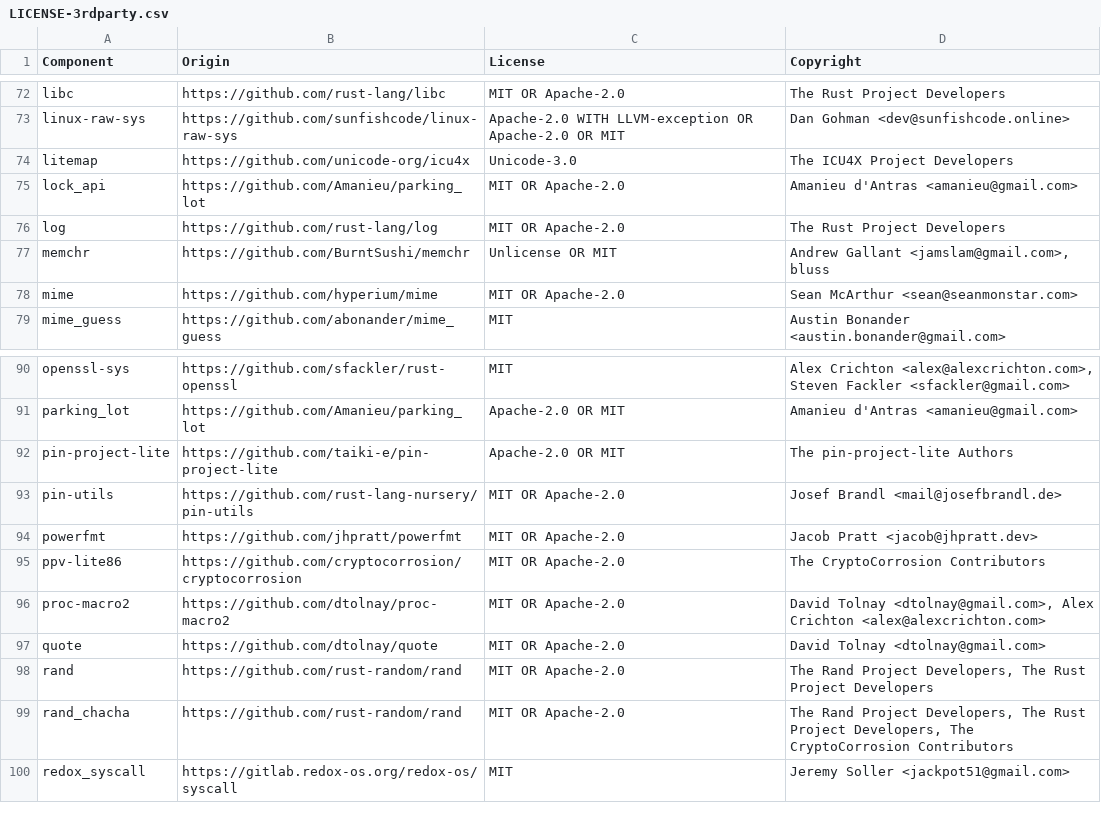
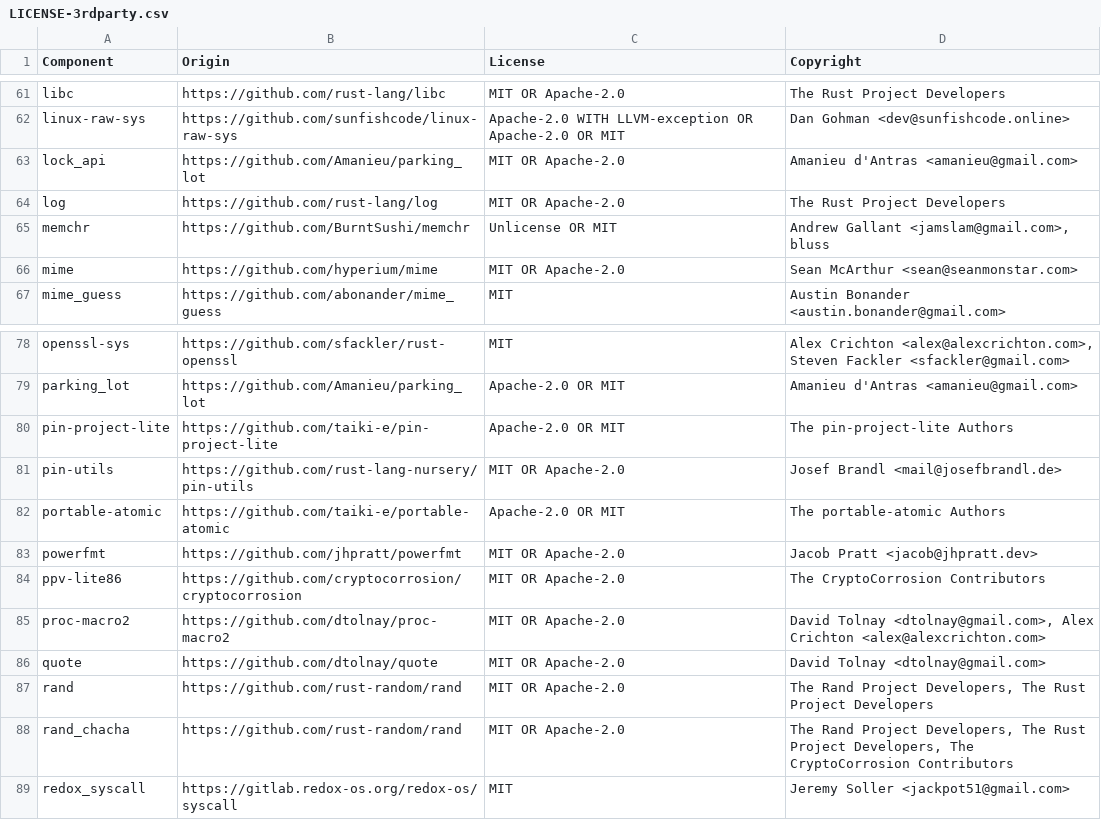
Before and after one commit to DataDog/datadog-api-client-rust, a CSV file: LICENSE-3rdparty.csv, drawn as a sheet; only a part is shown, gaps mark what is left out; removed rows and columns are numbered as before the commit, all else as after; the diff covers the shown part only; the diff names each change by its address in the sheet, - before the commit and + after, or states it on an @@ line.

```diff
--- a/LICENSE-3rdparty.csv
+++ b/LICENSE-3rdparty.csv
-row 74: litemap | https://github.com/unicode-org/icu4x | Unicode-3.0 | The ICU4X Project Developers
+row 82: portable-atomic | https://github.com/taiki-e/portable-atomic | Apache-2.0 OR MIT | The portable-atomic Authors
```
Also changed, not shown: 5 added rows, 25 removed rows and 1 edited cell elsewhere in this file, 3 other files.
